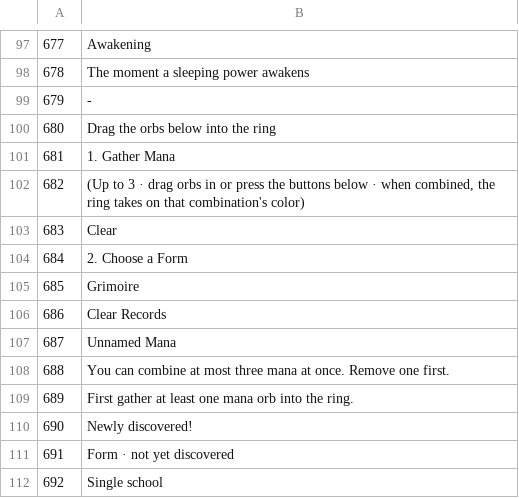
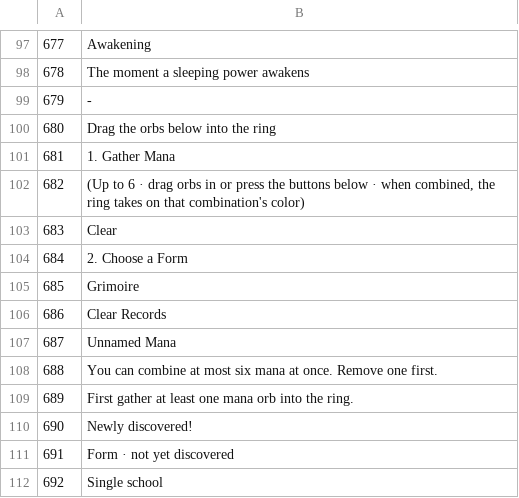
Before and after one commit to mubu1197/mubu1197.github.io, a TSV file: translation/src/en.D.tsv, drawn as a sheet; only a part is shown, gaps mark what is left out.

```diff
--- a/translation/src/en.D.tsv
+++ b/translation/src/en.D.tsv
@@ -101,3 +101,3 @@
 681	1. Gather Mana
-682	(Up to 3 · drag orbs in or press the buttons below · when combined, the ring takes on that combination's color)
+682	(Up to 6 · drag orbs in or press the buttons below · when combined, the ring takes on that combination's color)
 683	Clear
@@ -107,3 +107,3 @@
 687	Unnamed Mana
-688	You can combine at most three mana at once. Remove one first.
+688	You can combine at most six mana at once. Remove one first.
 689	First gather at least one mana orb into the ring.
```
Also changed, not shown: translation/src/es.D.tsv, translation/src/ja.D.tsv, 15 other files.
